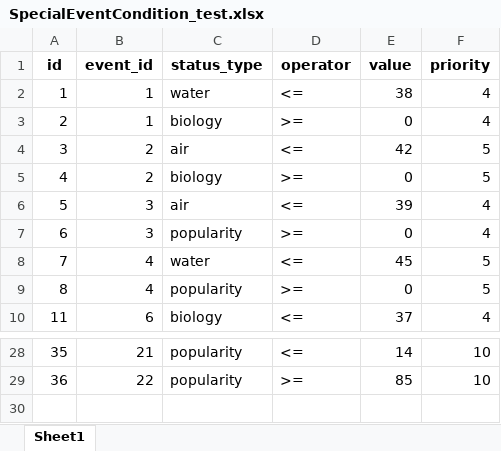
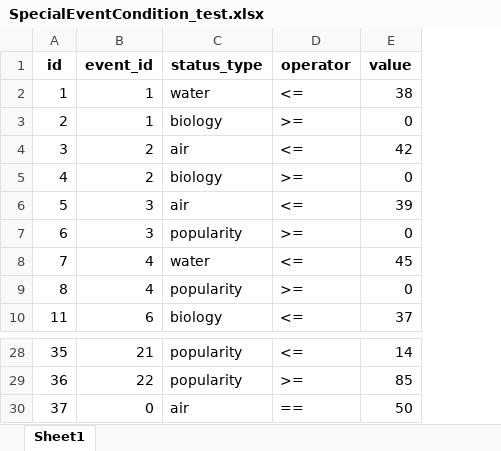
Before and after one commit to sBluePlanet/backend, an Excel workbook: src/main/resources/data/special/SpecialEventCondition_test.xlsx, sheet Sheet1, drawn as a sheet; only a part is shown, gaps mark what is left out; values as stored, in another font and other column widths than the file's, no borders; removed rows and columns are numbered as before the commit, all else as after; the diff names each change by its address in the sheet, - before the commit and + after, or states it on an @@ line.

```diff
--- a/src/main/resources/data/special/SpecialEventCondition_test.xlsx (sheet Sheet1)
+++ b/src/main/resources/data/special/SpecialEventCondition_test.xlsx (sheet Sheet1)
-column F (priority), rows 2-10: 4 | 4 | 5 | 5 | 4 | 4 | 5 | 5 | 4; rows 28-29: 10 | 10
+row 30: 37 | 0 | air | == | 50
```
Also changed, not shown: src/main/resources/data/special/SpecialEvent_test.xlsx, 10 other files.
